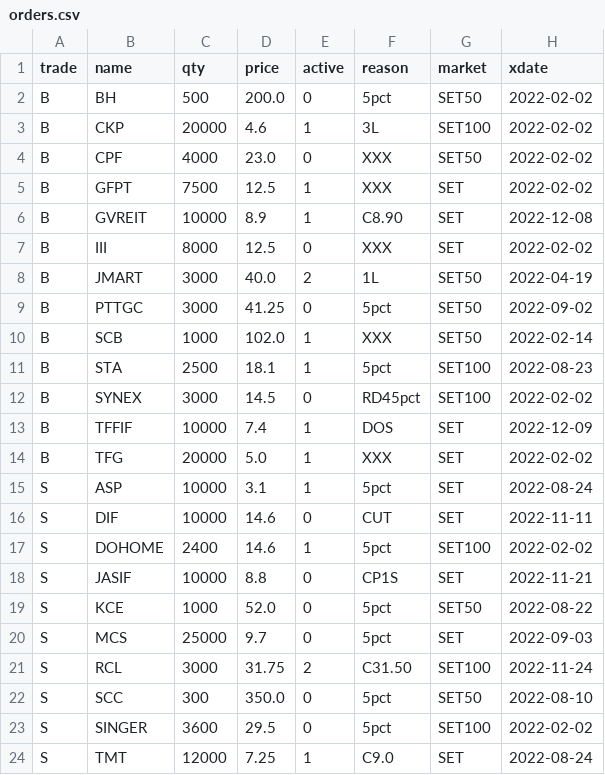
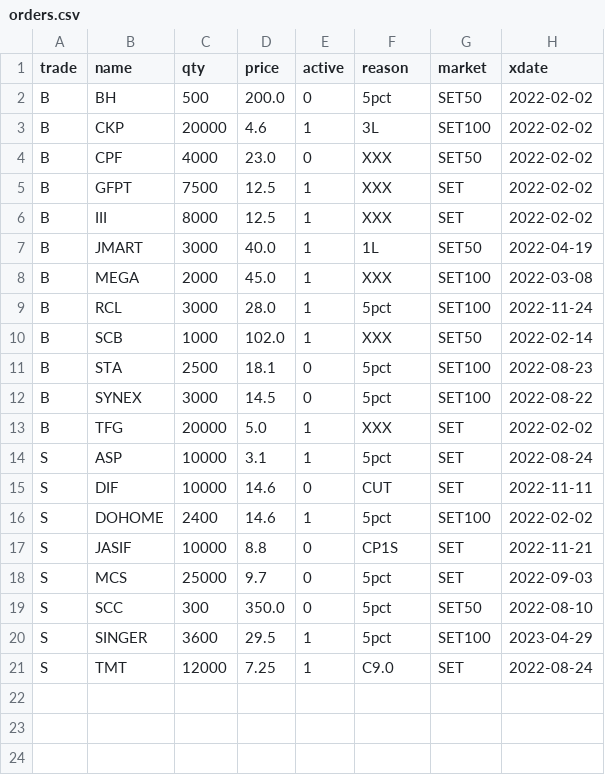
Before and after one commit to santimcs/A8, a CSV file: Data/orders.csv, drawn as a sheet.

```diff
--- a/Data/orders.csv
+++ b/Data/orders.csv
@@ -5,10 +5,9 @@ B,CPF,4000,23.0,0,XXX,SET50,2022-02-02
 B,GFPT,7500,12.5,1,XXX,SET,2022-02-02
-B,GVREIT,10000,8.9,1,C8.90,SET,2022-12-08
-B,III,8000,12.5,0,XXX,SET,2022-02-02
-B,JMART,3000,40.0,2,1L,SET50,2022-04-19
-B,PTTGC,3000,41.25,0,5pct,SET50,2022-09-02
+B,III,8000,12.5,1,XXX,SET,2022-02-02
+B,JMART,3000,40.0,1,1L,SET50,2022-04-19
+B,MEGA,2000,45.0,1,XXX,SET100,2022-03-08
+B,RCL,3000,28.0,1,5pct,SET100,2022-11-24
 B,SCB,1000,102.0,1,XXX,SET50,2022-02-14
-B,STA,2500,18.1,1,5pct,SET100,2022-08-23
-B,SYNEX,3000,14.5,0,RD45pct,SET100,2022-02-02
-B,TFFIF,10000,7.4,1,DOS,SET,2022-12-09
+B,STA,2500,18.1,0,5pct,SET100,2022-08-23
+B,SYNEX,3000,14.5,0,5pct,SET100,2022-08-22
 B,TFG,20000,5.0,1,XXX,SET,2022-02-02
@@ -18,7 +17,5 @@ S,DOHOME,2400,14.6,1,5pct,SET100,2022-02-02
 S,JASIF,10000,8.8,0,CP1S,SET,2022-11-21
-S,KCE,1000,52.0,0,5pct,SET50,2022-08-22
 S,MCS,25000,9.7,0,5pct,SET,2022-09-03
-S,RCL,3000,31.75,2,C31.50,SET100,2022-11-24
 S,SCC,300,350.0,0,5pct,SET50,2022-08-10
-S,SINGER,3600,29.5,0,5pct,SET100,2022-02-02
+S,SINGER,3600,29.5,1,5pct,SET100,2023-04-29
 S,TMT,12000,7.25,1,C9.0,SET,2022-08-24
```
Also changed, not shown: Data/consensus-ORD.csv, Data/css-hi-div.csv, 19 other files.
